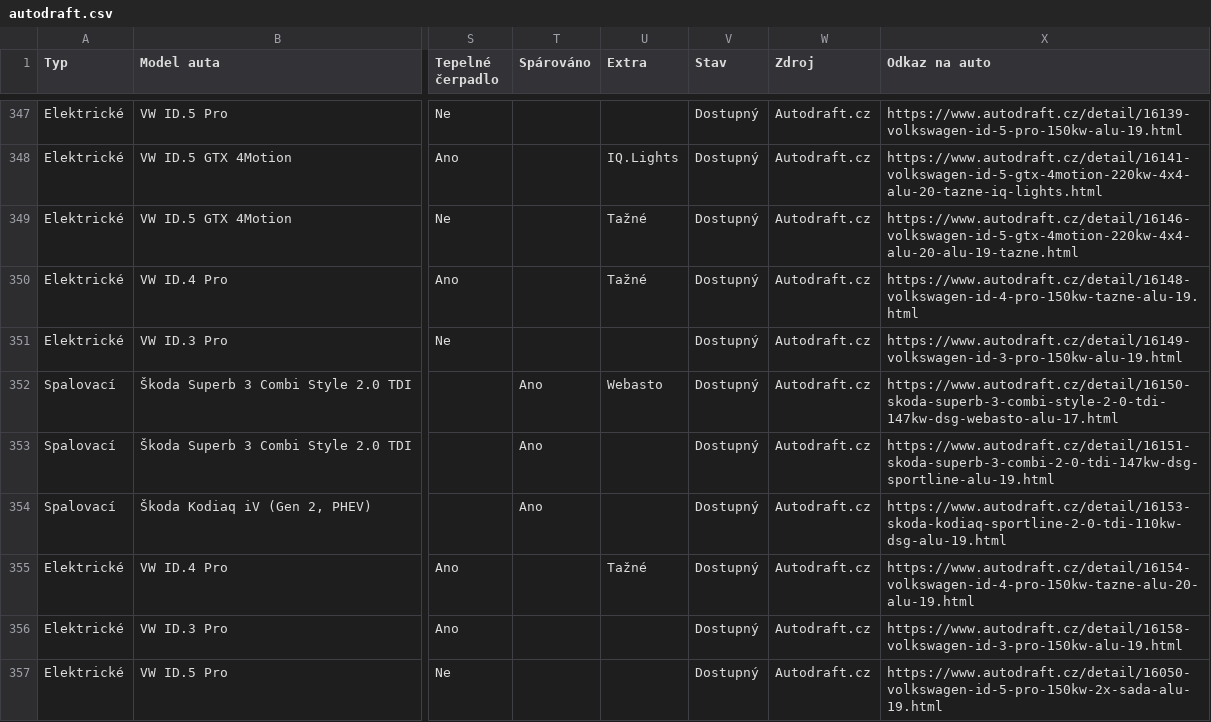
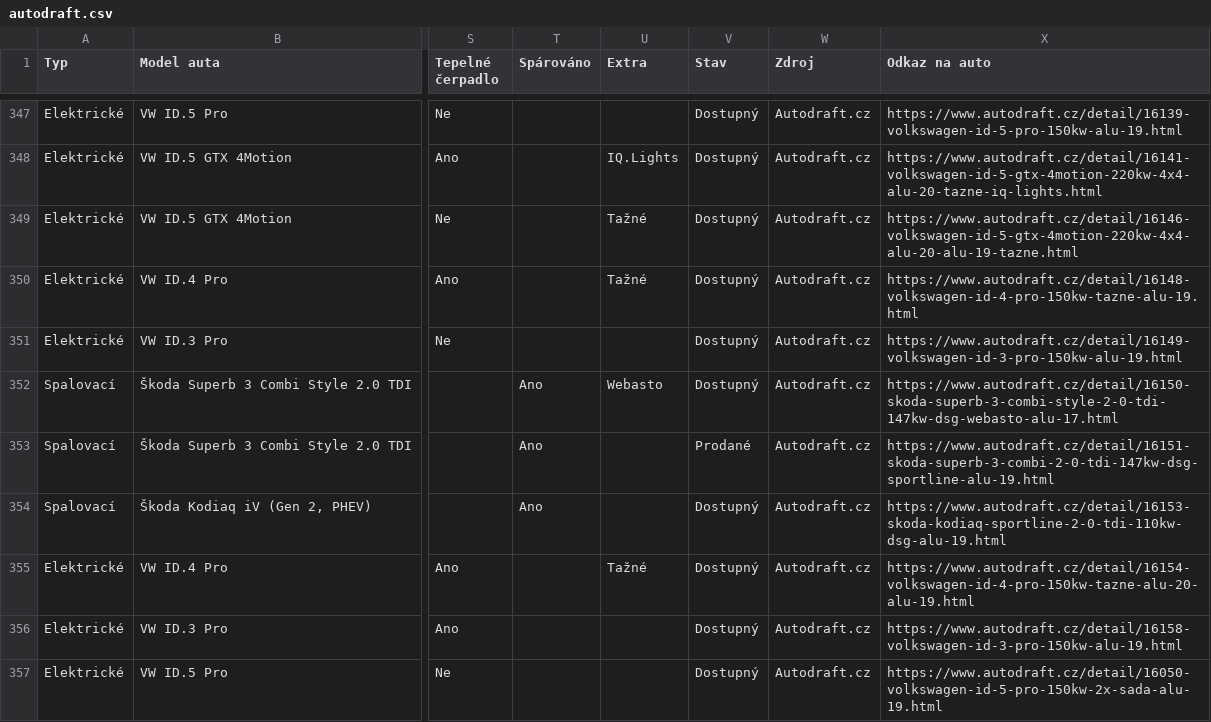
Before and after one commit to meridius/car-compare, a CSV file: scrapers/data/scrapes/autodraft.csv, drawn as a sheet; only a part is shown, gaps mark what is left out; the diff covers the shown part only; the diff names each change by its address in the sheet, - before the commit and + after, or states it on an @@ line.

```diff
--- a/scrapers/data/scrapes/autodraft.csv
+++ b/scrapers/data/scrapes/autodraft.csv
-V353 (Stav): Dostupný
+V353 (Stav): Prodané
```
Also changed, not shown: 16 edited cells elsewhere in this file, scrapers/data/scrapes/energycars.csv, 3 other files.
